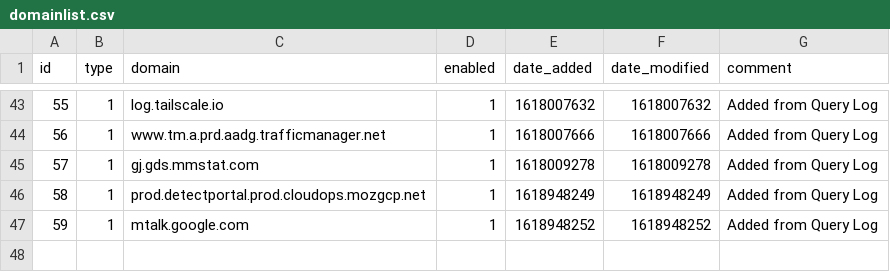
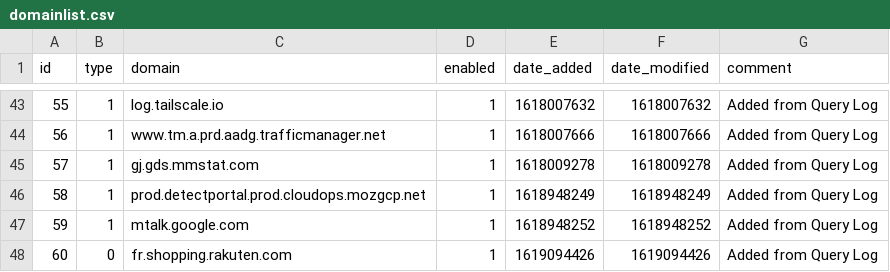
Before and after one commit to rodriguez5789/my-pihole-lists, a CSV file: domainlist.csv, drawn as a sheet; only a part is shown, gaps mark what is left out.

Commit message:
Updated April 22, 2021  7:00PM

```diff
--- a/domainlist.csv
+++ b/domainlist.csv
@@ -47 +47,2 @@ id,type,domain,enabled,date_added,date_modified,comment
 59,1,mtalk.google.com,1,1618948252,1618948252,"Added from Query Log"
+60,0,fr.shopping.rakuten.com,1,1619094426,1619094426,"Added from Query Log"
```
